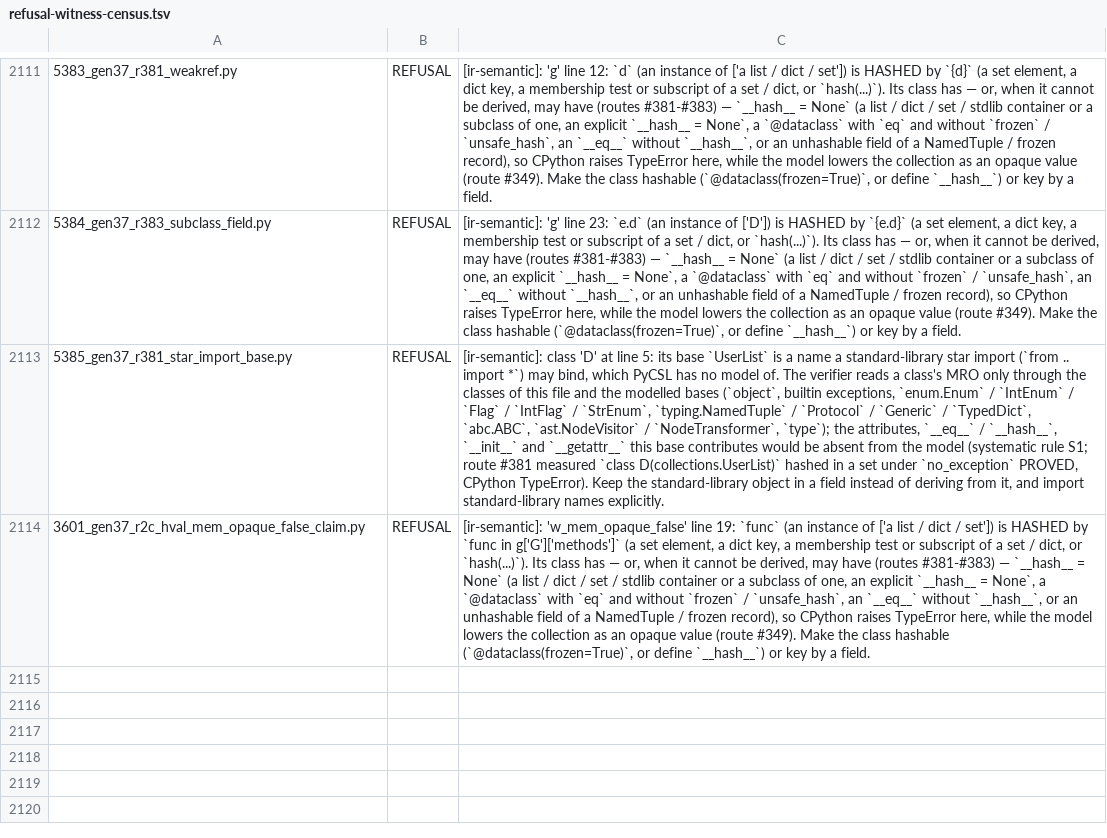
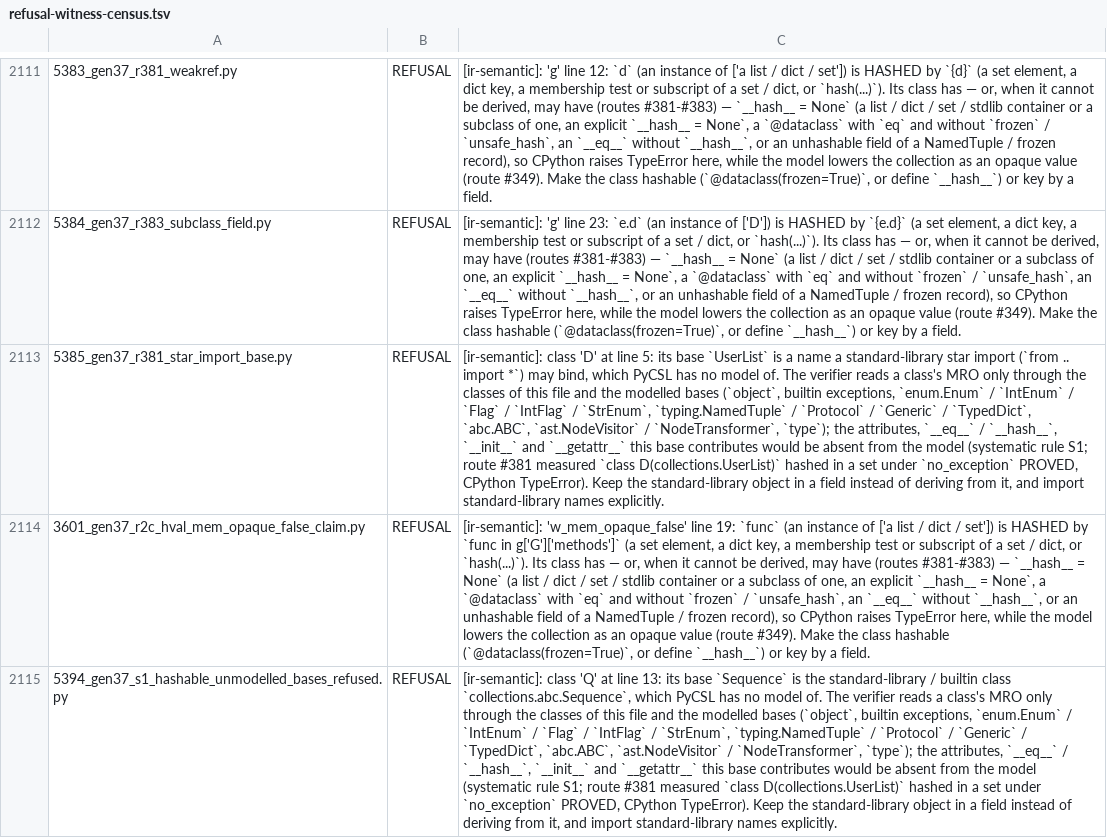
Before and after one commit to fderepas/pycsl, a TSV file: bin/refusal-witness-census.tsv, drawn as a sheet; only a part is shown, gaps mark what is left out; the diff names each change by its address in the sheet, - before the commit and + after, or states it on an @@ line.

```diff
--- a/bin/refusal-witness-census.tsv
+++ b/bin/refusal-witness-census.tsv
+row 2115: 5394_gen37_s1_hashable_unmodelled_bases_refused.py | REFUSAL | [ir-semantic]: class 'Q' at line 13: its base `Sequence` is the standard-library / builtin class `collections.abc.Sequence`, which PyCSL has no model of. The verifier reads a class's MRO only through the classes of this file and the modelled bases (`object`, builtin exceptions, `enum.Enum` / `IntEnum` / `Flag` / `IntFlag` / `StrEnum`, `typing.NamedTuple` / `Protocol` / `Generic` / `TypedDict`, `abc.ABC`, `ast.NodeVisitor` / `NodeTransformer`, `type`); the attributes, `__eq__` / `__hash__`, `__init__` and `__getattr__` this base contributes would be absent from the model (systematic rule S1; route #381 measured `class D(collections.UserList)` hashed in a set under `no_exception` PROVED, CPython TypeError). Keep the standard-library object in a field instead of deriving from it, and import standard-library names explicitly.
```
Also changed, not shown: 2 other files.
